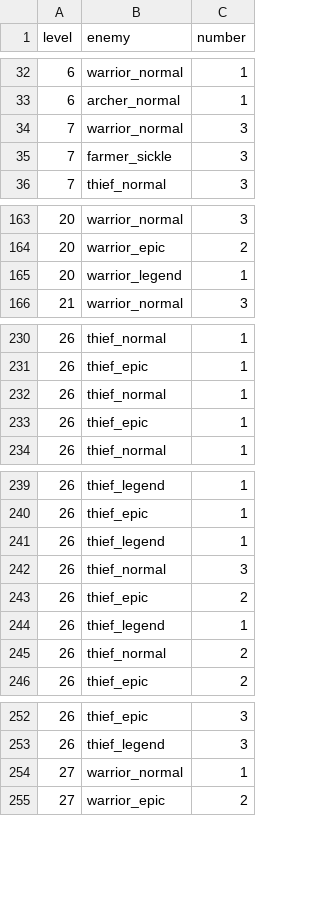
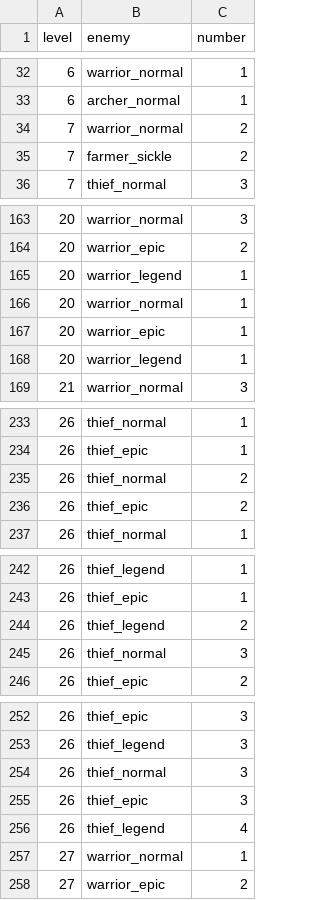
Before and after one commit to kio972/Project_DefenceMaking, a CSV file: Assets/Resources/Data/Stage1/Stage1_waveTable.csv, drawn as a sheet; only a part is shown, gaps mark what is left out; the diff covers the shown part only.

Commit message:
단탈리온 웨이브 테이블 최신화

```diff
--- a/Assets/Resources/Data/Stage1/Stage1_waveTable.csv
+++ b/Assets/Resources/Data/Stage1/Stage1_waveTable.csv
@@ -33,4 +33,4 @@ level,enemy,number
 6,archer_normal,1
-7,warrior_normal,3
-7,farmer_sickle,3
+7,warrior_normal,2
+7,farmer_sickle,2
 7,thief_normal,3
@@ -164,2 +164,5 @@ level,enemy,number
 20,warrior_epic,2
+20,warrior_legend,1
+20,warrior_normal,1
+20,warrior_epic,1
 20,warrior_legend,1
@@ -231,4 +234,4 @@ level,enemy,number
 26,thief_epic,1
-26,thief_normal,1
-26,thief_epic,1
+26,thief_normal,2
+26,thief_epic,2
 26,thief_normal,1
@@ -240,7 +243,4 @@ level,enemy,number
 26,thief_epic,1
-26,thief_legend,1
+26,thief_legend,2
 26,thief_normal,3
-26,thief_epic,2
-26,thief_legend,1
-26,thief_normal,2
 26,thief_epic,2
@@ -253,2 +253,5 @@ level,enemy,number
 26,thief_legend,3
+26,thief_normal,3
+26,thief_epic,3
+26,thief_legend,4
 27,warrior_normal,1
```
Also changed, not shown: 6 edited cells elsewhere in this file.
